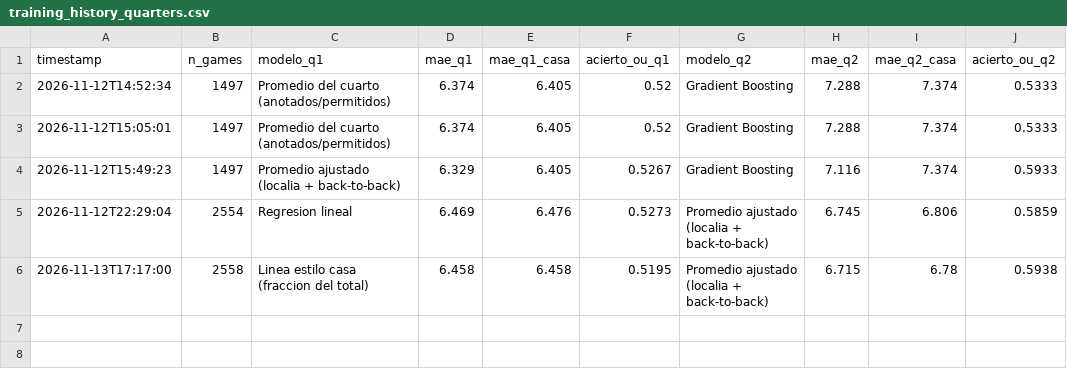
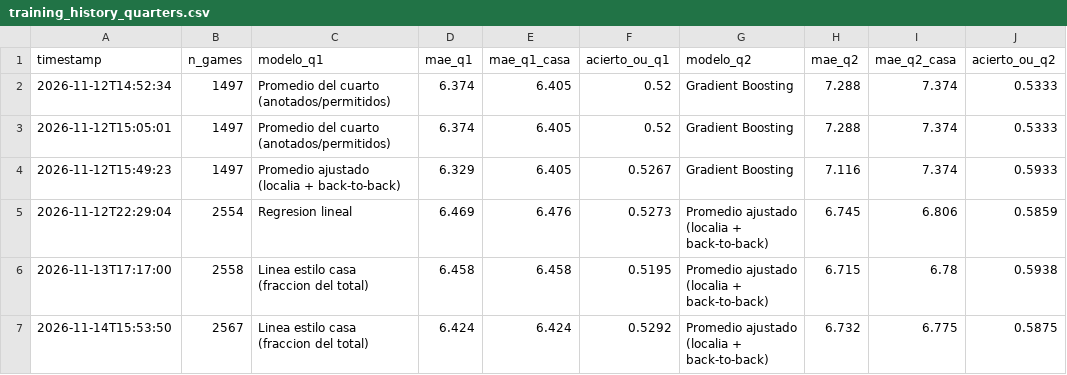
Before and after one commit to BrandonPalmaJobs/apuestas-nba, a CSV file: training_history_quarters.csv, drawn as a sheet; the diff names each change by its address in the sheet, - before the commit and + after, or states it on an @@ line.

```diff
--- a/training_history_quarters.csv
+++ b/training_history_quarters.csv
+row 7: 2026-11-14T15:53:50 | 2567 | Linea estilo casa (fraccion del total) | 6.424 | 6.424 | 0.5292 | Promedio ajustado (localia + back-to-back) | 6.732 | 6.775 | 0.5875
```
Also changed, not shown: training_history_nba.csv, training_history_props.csv, 50 other files.
